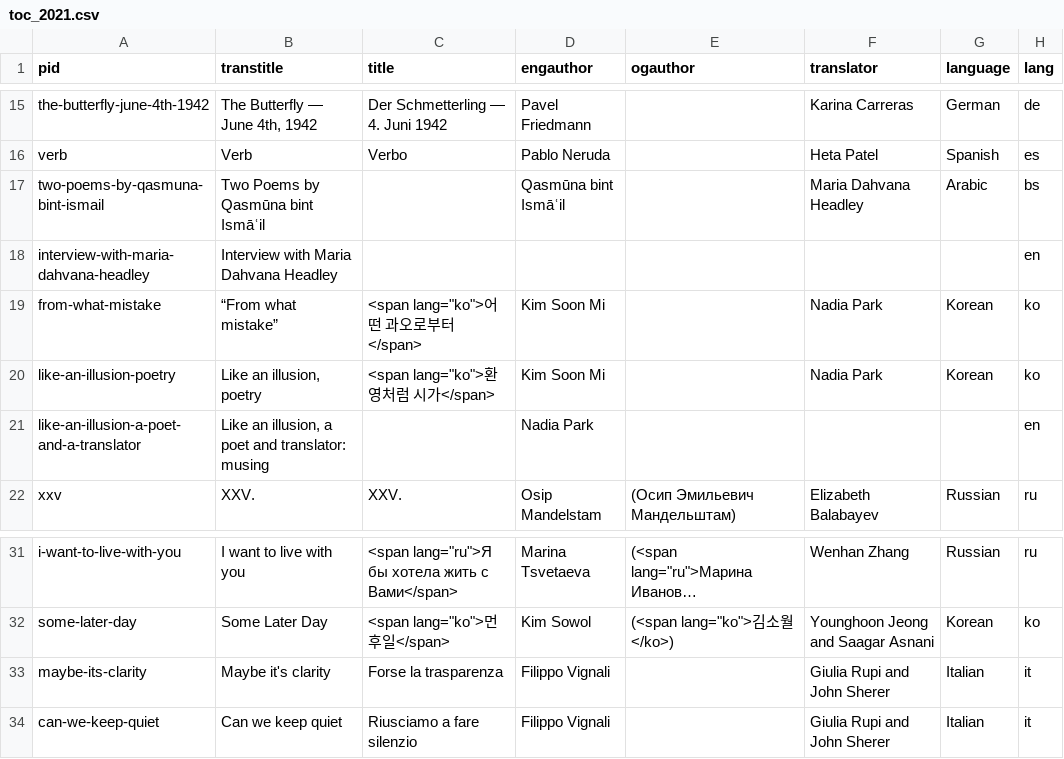
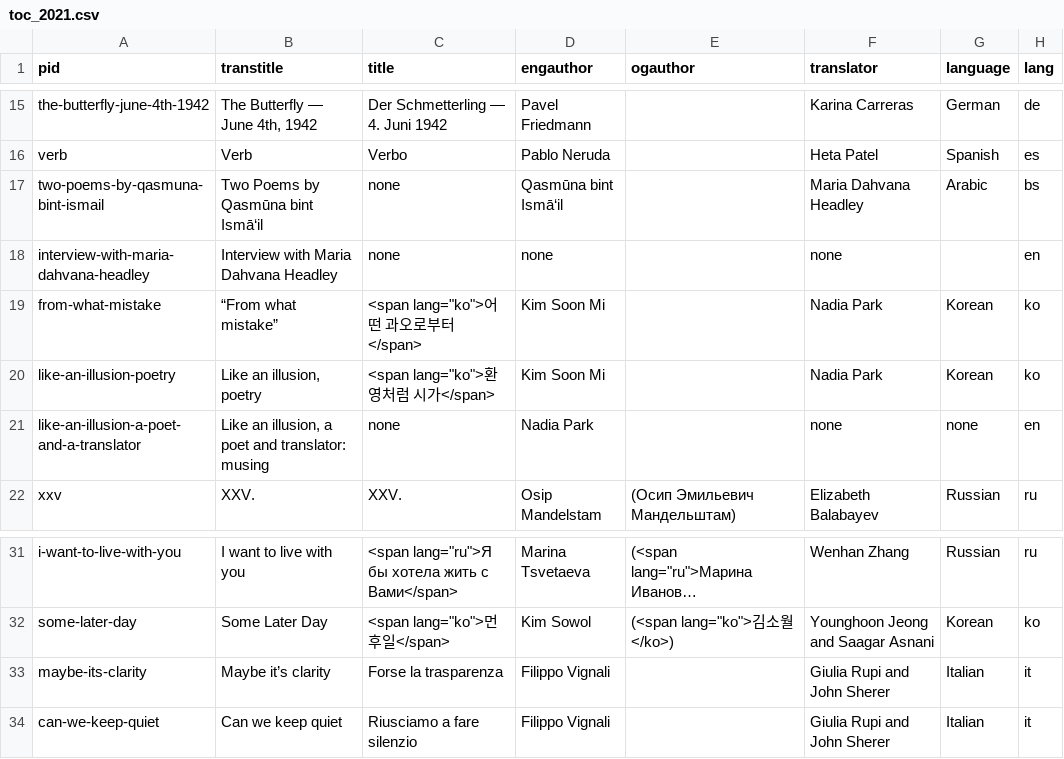
Before and after one commit to double-speak/doublespeak.github.io, a CSV file: _data/toc_2021.csv, drawn as a sheet; only a part is shown, gaps mark what is left out; long unchanged cells end in …; the diff names each change by its address in the sheet, - before the commit and + after, or states it on an @@ line.

Commit message:
updating TOC

```diff
--- a/_data/toc_2021.csv
+++ b/_data/toc_2021.csv
-B17 (transtitle): Two Poems by Qasmūna bint Ismāʿil
+B17 (transtitle): Two Poems by Qasmūna bint Ismā‘il
-C17:C18 (title): (empty)
+C17:C18 (title): none
-D17 (engauthor): Qasmūna bint Ismāʿil
+D17 (engauthor): Qasmūna bint Ismā‘il
-D18 (engauthor): (empty)
+D18 (engauthor): none
-F18 (translator): (empty)
+F18 (translator): none
-C21 (title): (empty)
+C21 (title): none
-F21 (translator): (empty)
+F21 (translator): none
-G21 (language): (empty)
+G21 (language): none
-B33 (transtitle): Maybe it's clarity
+B33 (transtitle): Maybe it’s clarity
```
